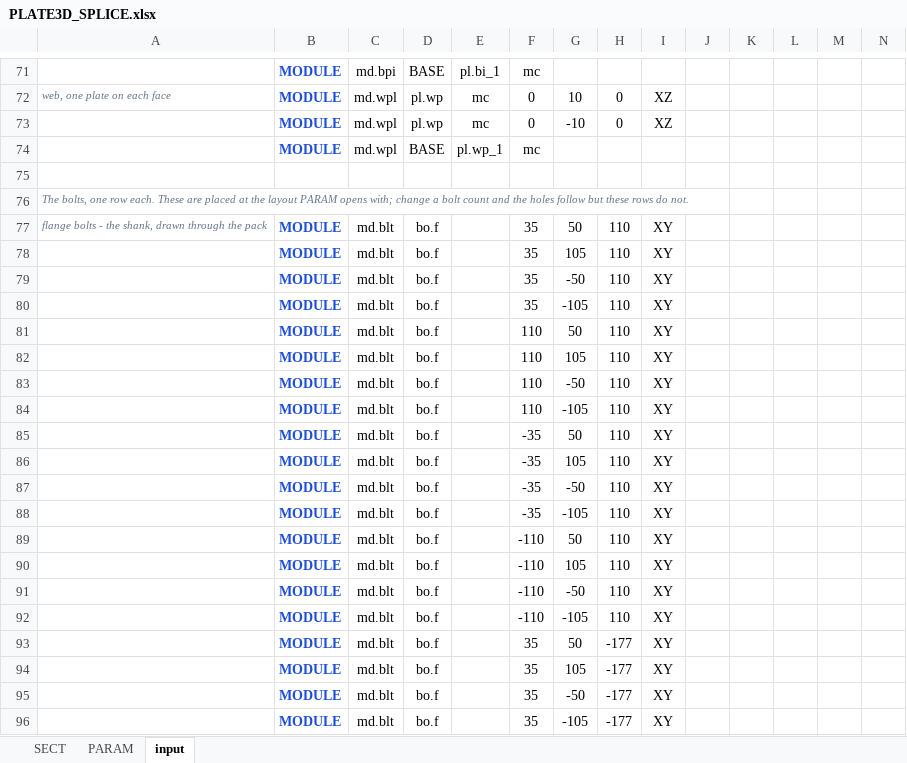
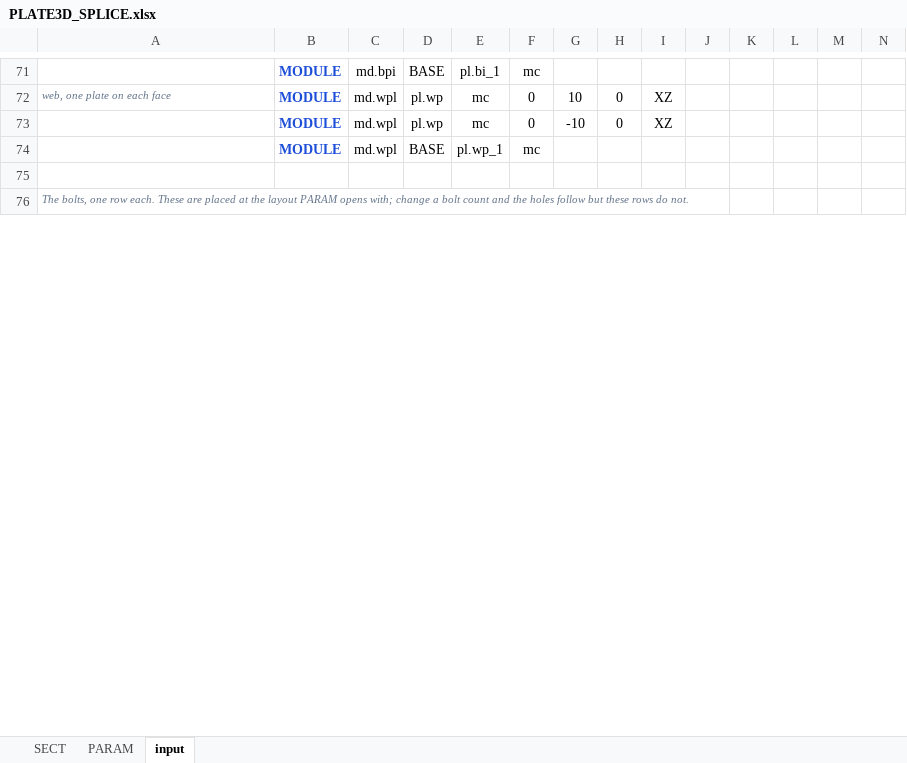
Before and after one commit to macroBIM/macroBIM, an Excel workbook: plate3d/PLATE3D_SPLICE.xlsx, sheet input, drawn as a sheet; only a part is shown, gaps mark what is left out; values as stored, in another font and other column widths than the file's, no borders; removed rows and columns are numbered as before the commit, all else as after; rows hold the shown columns only; the diff covers the shown part only; the diff names each change by its address in the sheet, - before the commit and + after, or states it on an @@ line.

```diff
--- a/plate3d/PLATE3D_SPLICE.xlsx (sheet input)
+++ b/plate3d/PLATE3D_SPLICE.xlsx (sheet input)
-row 77: flange bolts - the shank, drawn through the pack | MODULE | md.blt | bo.f |  | 35 | 50 | 110 | XY
-row 78:  | MODULE | md.blt | bo.f |  | 35 | 105 | 110 | XY
-row 79:  | MODULE | md.blt | bo.f |  | 35 | -50 | 110 | XY
-row 80:  | MODULE | md.blt | bo.f |  | 35 | -105 | 110 | XY
-row 81:  | MODULE | md.blt | bo.f |  | 110 | 50 | 110 | XY
-row 82:  | MODULE | md.blt | bo.f |  | 110 | 105 | 110 | XY
-row 83:  | MODULE | md.blt | bo.f |  | 110 | -50 | 110 | XY
-row 84:  | MODULE | md.blt | bo.f |  | 110 | -105 | 110 | XY
-row 85:  | MODULE | md.blt | bo.f |  | -35 | 50 | 110 | XY
-row 86:  | MODULE | md.blt | bo.f |  | -35 | 105 | 110 | XY
-row 87:  | MODULE | md.blt | bo.f |  | -35 | -50 | 110 | XY
-row 88:  | MODULE | md.blt | bo.f |  | -35 | -105 | 110 | XY
-row 89:  | MODULE | md.blt | bo.f |  | -110 | 50 | 110 | XY
-row 90:  | MODULE | md.blt | bo.f |  | -110 | 105 | 110 | XY
-row 91:  | MODULE | md.blt | bo.f |  | -110 | -50 | 110 | XY
-row 92:  | MODULE | md.blt | bo.f |  | -110 | -105 | 110 | XY
-row 93:  | MODULE | md.blt | bo.f |  | 35 | 50 | -177 | XY
-row 94:  | MODULE | md.blt | bo.f |  | 35 | 105 | -177 | XY
-row 95:  | MODULE | md.blt | bo.f |  | 35 | -50 | -177 | XY
-row 96:  | MODULE | md.blt | bo.f |  | 35 | -105 | -177 | XY
```
Also changed, not shown: 10 added rows and 24 removed rows elsewhere in this sheet, 3 other files.
